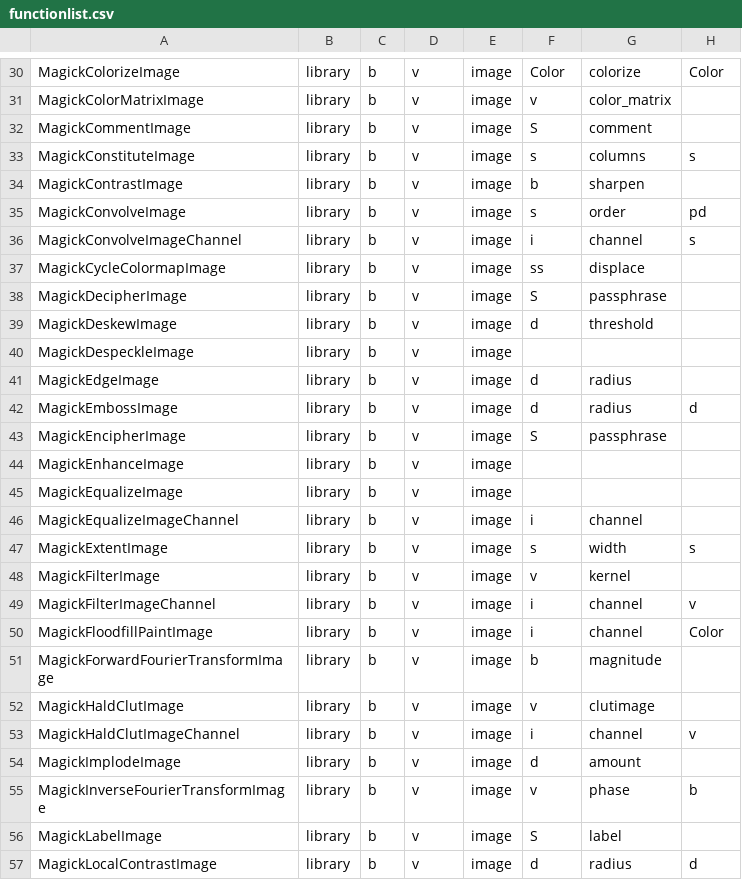
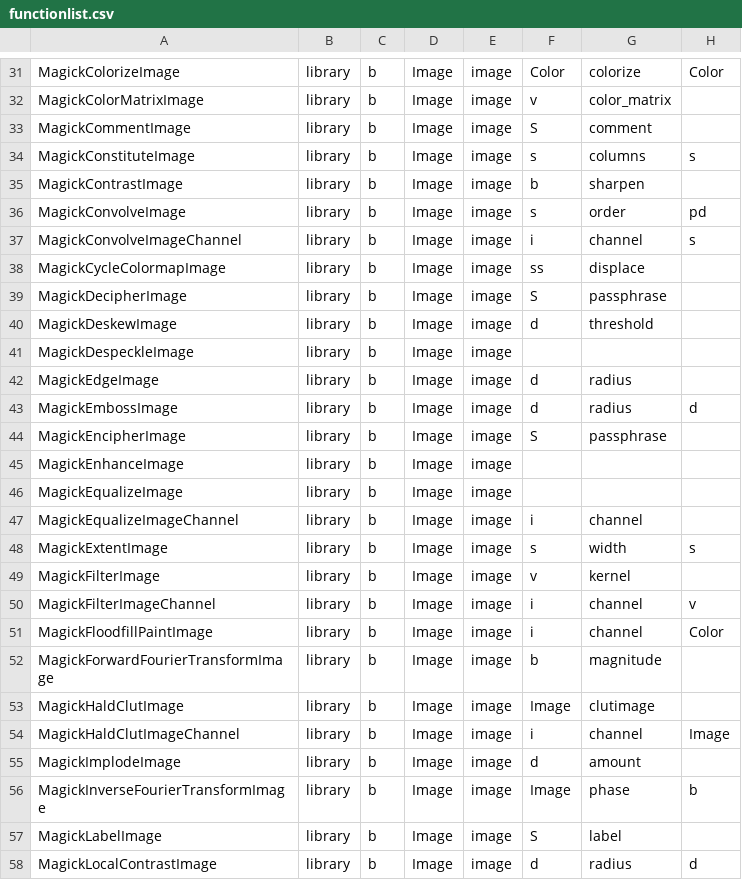
Before and after one commit to chromia/wandplus, a CSV file: wandplus/tools/functionlist.csv, drawn as a sheet; only a part is shown, gaps mark what is left out; addresses are those after the commit; the diff covers the shown part only; the diff names each change by its address in the sheet, - before the commit and + after, or states it on an @@ line.

```diff
--- a/wandplus/tools/functionlist.csv
+++ b/wandplus/tools/functionlist.csv
-D31:D58: v
+D31:D58: Image
-F53: v
+F53: Image
-H54: v
+H54: Image
-F56: v
+F56: Image
```
Also changed, not shown: 1 added row and 92 edited cells elsewhere in this file, 1 other file.
